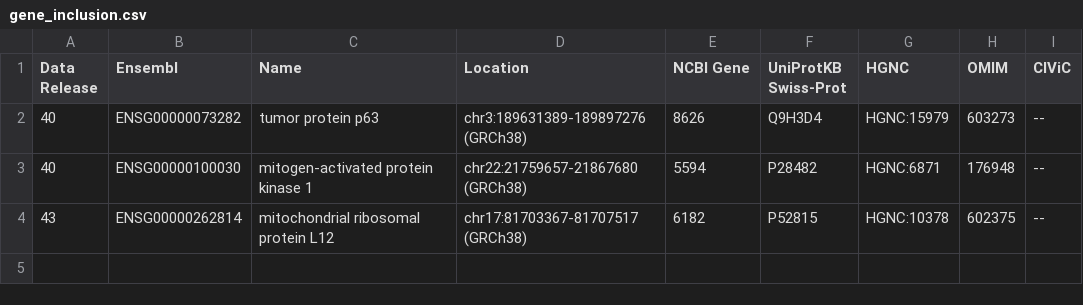
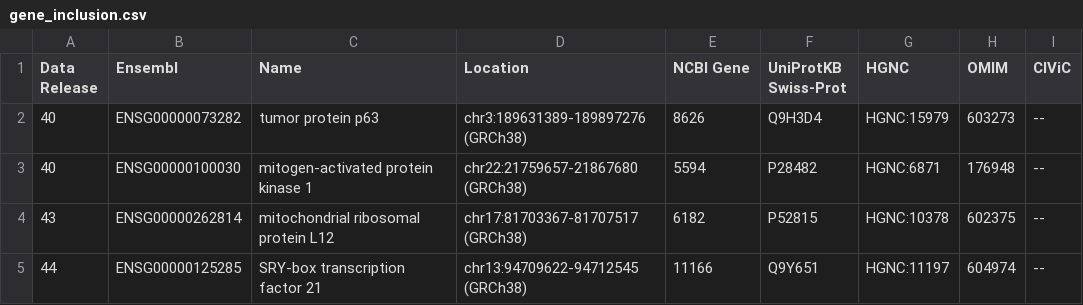
Before and after one commit to NCI-GDC/gdc-frontend-framework, a CSV file: holmes-py/resources/data_release/gene_inclusion.csv, drawn as a sheet.

```diff
--- a/holmes-py/resources/data_release/gene_inclusion.csv
+++ b/holmes-py/resources/data_release/gene_inclusion.csv
@@ -4 +4,2 @@ Data Release,Ensembl,Name,Location,NCBI Gene,UniProtKB Swiss-Prot,HGNC,OMIM,CIVi
 43,ENSG00000262814,mitochondrial ribosomal protein L12,chr17:81703367-81707517 (GRCh38),6182,P52815,HGNC:10378,602375,--
+44,ENSG00000125285,SRY-box transcription factor 21,chr13:94709622-94712545 (GRCh38),11166,Q9Y651,HGNC:11197,604974,--
```
Also changed, not shown: holmes-py/resources/data_release/annotation_inclusion.csv, holmes-py/resources/data_release/case_inclusion.csv, 17 other files.
